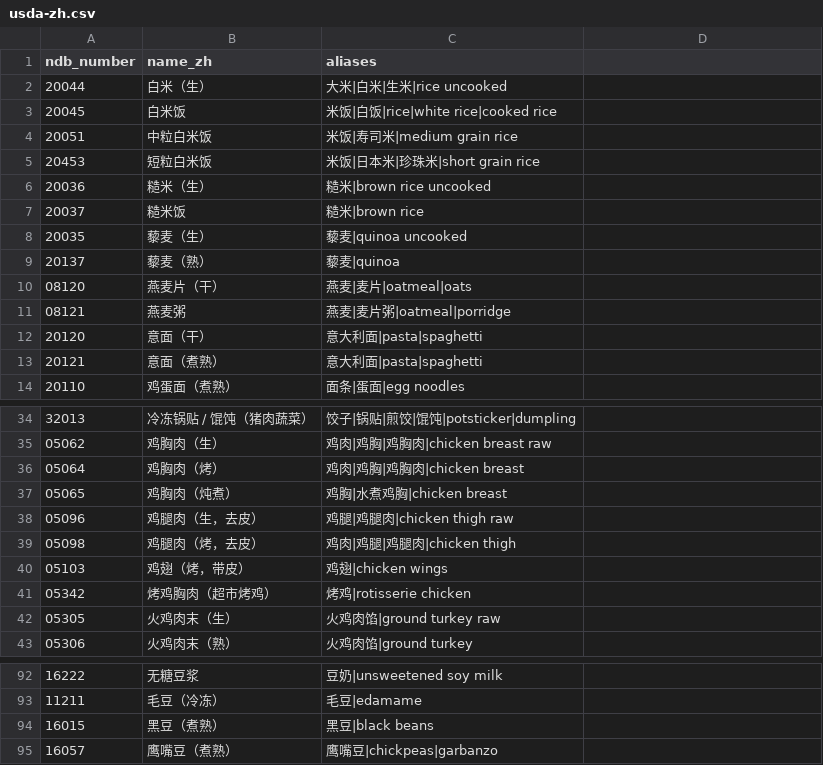
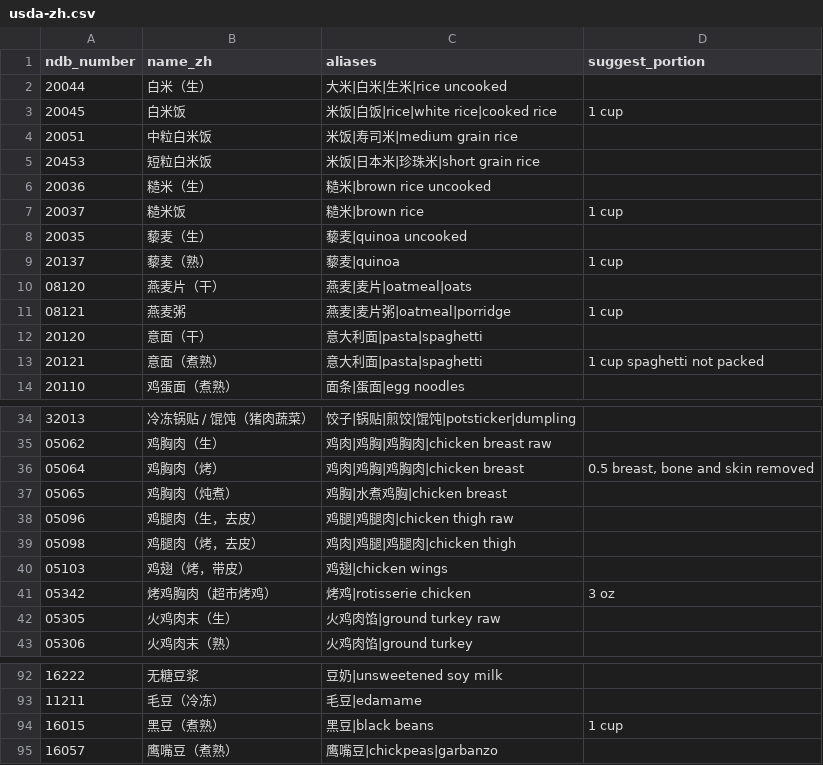
Before and after one commit to SU9270/fitplan, a CSV file: apps/api/data/usda-zh.csv, drawn as a sheet; only a part is shown, gaps mark what is left out; the diff covers the shown part only.

```diff
--- a/apps/api/data/usda-zh.csv
+++ b/apps/api/data/usda-zh.csv
@@ -1 +1 @@
-ndb_number,name_zh,aliases
+ndb_number,name_zh,aliases,suggest_portion
@@ -3 +3 @@ ndb_number,name_zh,aliases
-20045,白米饭,米饭|白饭|rice|white rice|cooked rice
+20045,白米饭,米饭|白饭|rice|white rice|cooked rice,1 cup
@@ -7 +7 @@ ndb_number,name_zh,aliases
-20037,糙米饭,糙米|brown rice
+20037,糙米饭,糙米|brown rice,1 cup
@@ -9 +9 @@ ndb_number,name_zh,aliases
-20137,藜麦（熟）,藜麦|quinoa
+20137,藜麦（熟）,藜麦|quinoa,1 cup
@@ -11 +11 @@ ndb_number,name_zh,aliases
-08121,燕麦粥,燕麦|麦片粥|oatmeal|porridge
+08121,燕麦粥,燕麦|麦片粥|oatmeal|porridge,1 cup
@@ -13 +13 @@ ndb_number,name_zh,aliases
-20121,意面（煮熟）,意大利面|pasta|spaghetti
+20121,意面（煮熟）,意大利面|pasta|spaghetti,1 cup spaghetti not packed
@@ -36 +36 @@ ndb_number,name_zh,aliases
-05064,鸡胸肉（烤）,鸡肉|鸡胸|鸡胸肉|chicken breast
+05064,鸡胸肉（烤）,鸡肉|鸡胸|鸡胸肉|chicken breast,"0.5 breast, bone and skin removed"
@@ -41 +41 @@ ndb_number,name_zh,aliases
-05342,烤鸡胸肉（超市烤鸡）,烤鸡|rotisserie chicken
+05342,烤鸡胸肉（超市烤鸡）,烤鸡|rotisserie chicken,3 oz
@@ -94 +94 @@ ndb_number,name_zh,aliases
-16015,黑豆（煮熟）,黑豆|black beans
+16015,黑豆（煮熟）,黑豆|black beans,1 cup
```
Also changed, not shown: 23 edited cells elsewhere in this file, 18 other files.
